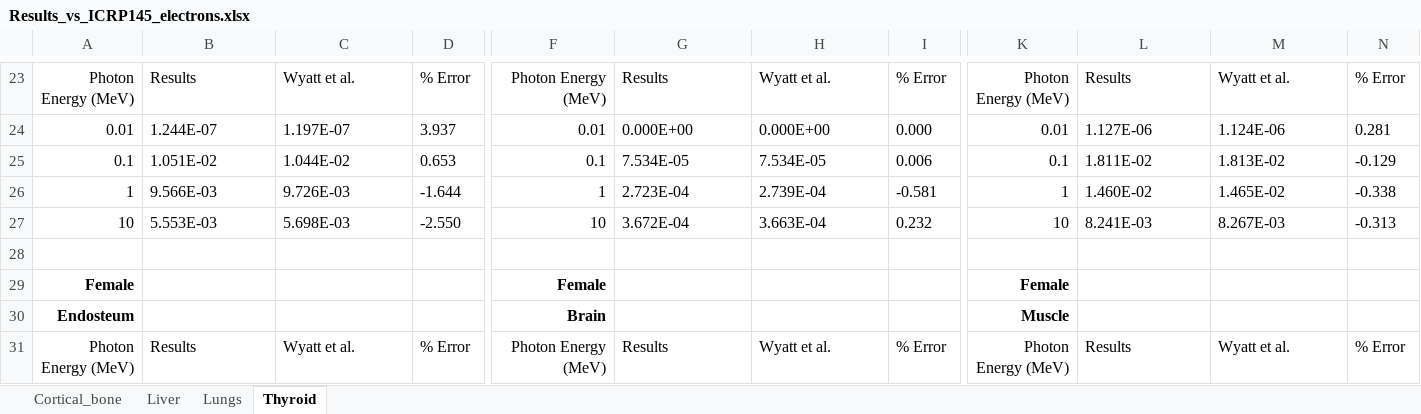
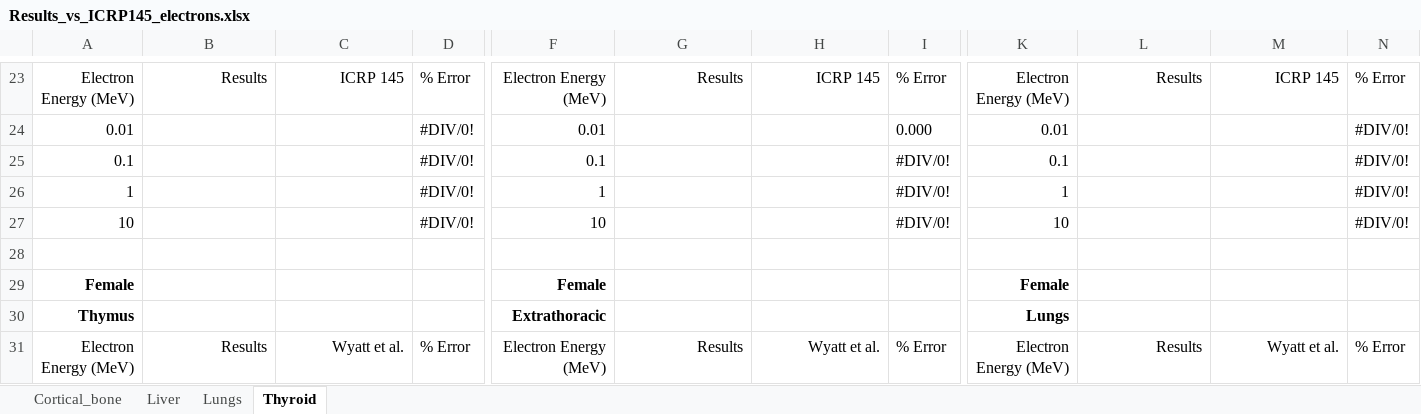
Before and after one commit to Maximuser5055/PHITS_Geant4_python_scripts, an Excel workbook: 4_results/e_QA/Results_vs_ICRP145_electrons.xlsx, sheet Thyroid, drawn as a sheet; only a part is shown, gaps mark what is left out; values as stored, in another font and other column widths than the file's, no borders; removed rows and columns are numbered as before the commit, all else as after; rows hold the shown columns only; the diff covers the shown part only; the diff names each change by its address in the sheet, - before the commit and + after, or states it on an @@ line.

```diff
--- a/4_results/e_QA/Results_vs_ICRP145_electrons.xlsx (sheet Thyroid)
+++ b/4_results/e_QA/Results_vs_ICRP145_electrons.xlsx (sheet Thyroid)
-A23: Photon Energy (MeV)
+A23: Electron Energy (MeV)
-B23:C23 alignment: left
+B23:C23 alignment: right
-C23: Wyatt et al.
+C23: ICRP 145
-F23: Photon Energy (MeV)
+F23: Electron Energy (MeV)
-G23:H23 alignment: left
+G23:H23 alignment: right
-H23: Wyatt et al.
+H23: ICRP 145
-K23: Photon Energy (MeV)
+K23: Electron Energy (MeV)
-L23:M23 alignment: left
+L23:M23 alignment: right
-M23: Wyatt et al.
+M23: ICRP 145
-B24: 1.244E-07
+B24: (empty)
-C24: 1.197E-07
+C24: (empty)
-D24: 3.937
+D24: #DIV/0!
-G24: 0.000E+00
+G24: (empty)
-H24: 0.000E+00
+H24: (empty)
-L24: 1.127E-06
+L24: (empty)
-M24: 1.124E-06
+M24: (empty)
-N24: 0.281
+N24: #DIV/0!
-row 25: 0.1 | 1.051E-02 | 1.044E-02 | 0.653 | 0.1 | 7.534E-05 | 7.534E-05 | 0.006 | 0.1 | 1.811E-02 | 1.813E-02 | -0.129
-row 26: 1 | 9.566E-03 | 9.726E-03 | -1.644 | 1 | 2.723E-04 | 2.739E-04 | -0.581 | 1 | 1.460E-02 | 1.465E-02 | -0.338
-row 27: 10 | 5.553E-03 | 5.698E-03 | -2.550 | 10 | 3.672E-04 | 3.663E-04 | 0.232 | 10 | 8.241E-03 | 8.267E-03 | -0.313
+row 25: 0.1 |  |  | #DIV/0! | 0.1 |  |  | #DIV/0! | 0.1 |  |  | #DIV/0!
+row 26: 1 |  |  | #DIV/0! | 1 |  |  | #DIV/0! | 1 |  |  | #DIV/0!
+row 27: 10 |  |  | #DIV/0! | 10 |  |  | #DIV/0! | 10 |  |  | #DIV/0!
-row 30: Endosteum |  |  |  | Brain |  |  |  | Muscle
+row 30: Thymus |  |  |  | Extrathoracic |  |  |  | Lungs
-A31: Photon Energy (MeV)
+A31: Electron Energy (MeV)
-B31:C31 alignment: left
+B31:C31 alignment: right
-F31: Photon Energy (MeV)
+F31: Electron Energy (MeV)
-G31:H31 alignment: left
+G31:H31 alignment: right
-K31: Photon Energy (MeV)
+K31: Electron Energy (MeV)
-L31:M31 alignment: left
+L31:M31 alignment: right
```
Also changed, not shown: 12 added rows, 12 removed rows, 37 edited cells and cell formats elsewhere in this sheet, sheet Liver, sheet Cortical_bone, sheet Lungs, 4_results/e_QA/Results_vs_Smither_photons.xlsx, 13 other files.
